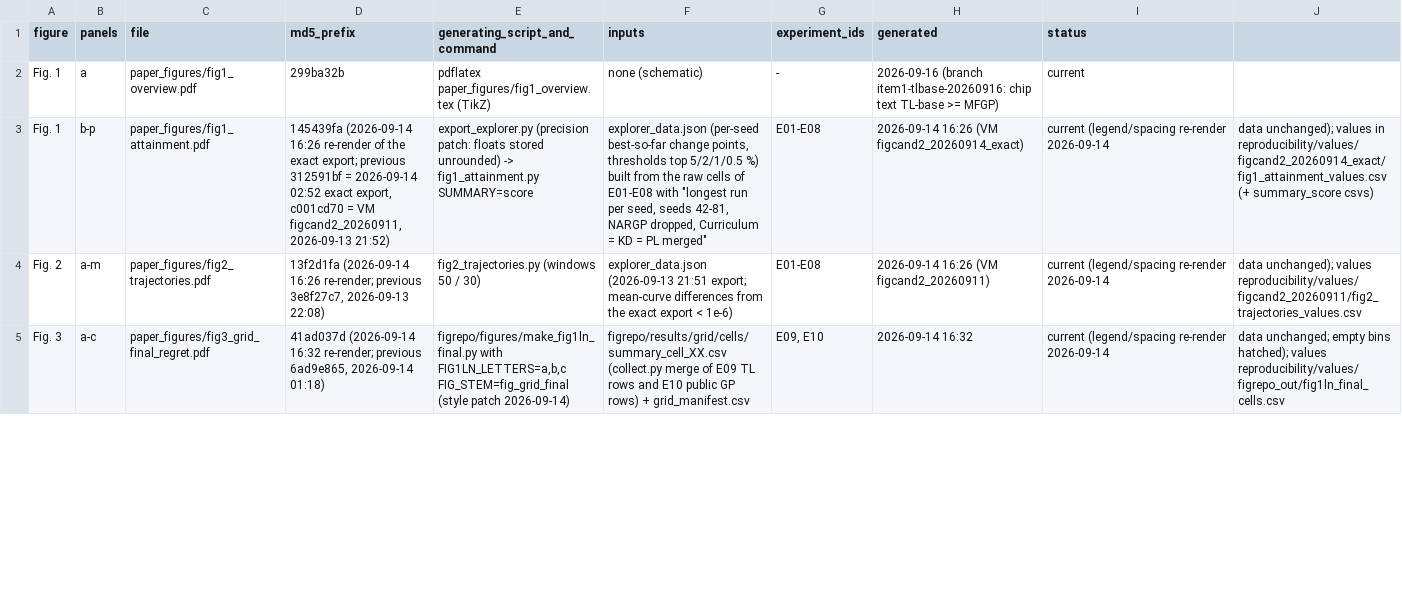
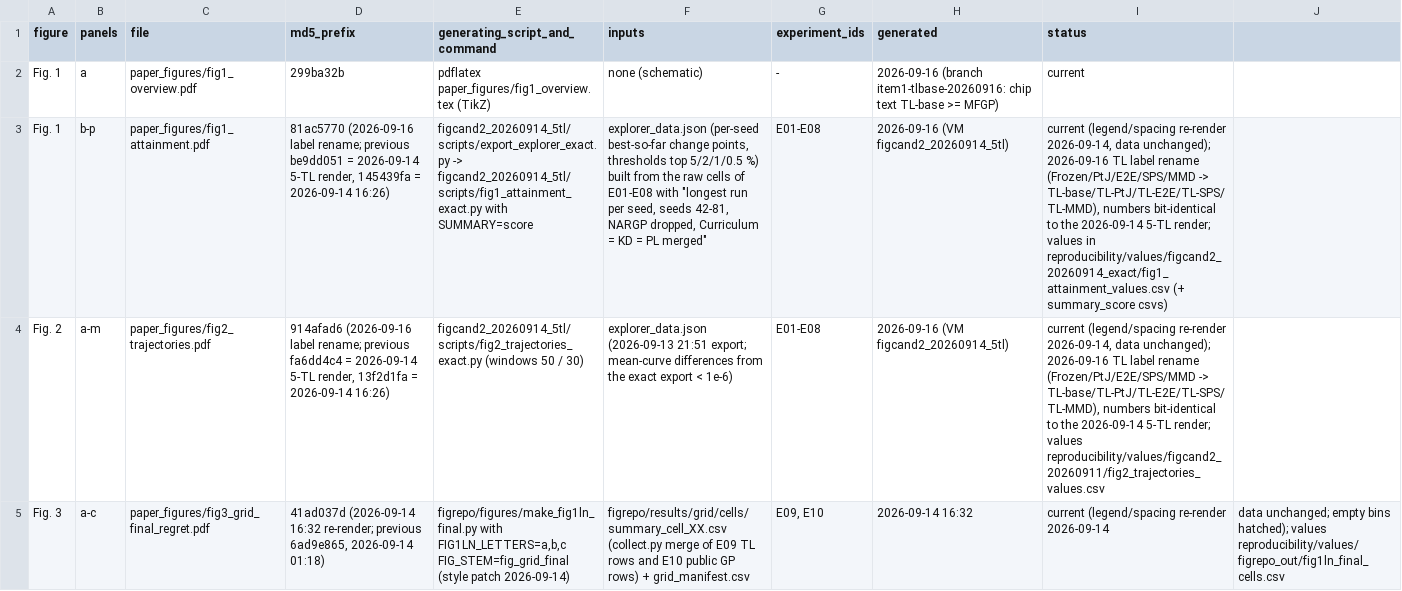
Before and after one commit to jaewook-lee4014/Jaewook-MFBO-TL-Paper, a CSV file: reproducibility/figure_manifest.csv, drawn as a sheet; only a part is shown; the diff covers the shown part only; the diff names each change by its address in the sheet, - before the commit and + after, or states it on an @@ line.

Commit message:
Rename the transfer-learning surrogate labels in the figures to TL-base and the TL- variants
Regenerate Fig. 1 b-p, Fig. 2, Fig. 4 (calibration), Fig. 3c and SI Figs. 1-3
with the abbreviations TL-base, TL-PtJ, TL-E2E, TL-SPS and TL-MMD and the
matching footnotes; SI Fig. 1 column gap widened for the longer row labels.
Numbers unchanged: every value file is identical up to the label strings
(reproducibility/values/REGEN_LABELS_TLBASE_20260916.md); figure manifest
rows updated with the producing 5-TL scripts and new md5 prefixes.

```diff
--- a/reproducibility/figure_manifest.csv
+++ b/reproducibility/figure_manifest.csv
-D3 (md5_prefix): 145439fa (2026-09-14 16:26 re-render of the exact export; previous 312591bf = 2026-09-14 02:52 exact export, c001cd70 = VM figcand2_20260911, 2026-09-13 21:52)
+D3 (md5_prefix): 81ac5770 (2026-09-16 label rename; previous be9dd051 = 2026-09-14 5-TL render, 145439fa = 2026-09-14 16:26)
-E3 (generating_script_and_command): export_explorer.py (precision patch: floats stored unrounded) -> fig1_attainment.py SUMMARY=score
+E3 (generating_script_and_command): figcand2_20260914_5tl/scripts/export_explorer_exact.py -> figcand2_20260914_5tl/scripts/fig1_attainment_exact.py with SUMMARY=score
-H3 (generated): 2026-09-14 16:26 (VM figcand2_20260914_exact)
+H3 (generated): 2026-09-16 (VM figcand2_20260914_5tl)
-I3 (status): …(legend/spacing re-render 2026-09-14
+I3 (status): …(legend/spacing re-render 2026-09-14, data unchanged); 2026-09-16 TL label rename (Frozen/PtJ/E2E/SPS/MMD -> TL-base/TL-PtJ/TL-E2E/TL-SPS/TL-MMD), numbers bit-identical to the 2026-09-14 5-TL render; values in reproducibility/values/figcand2_20260914_exact/fig1_attainment_values.csv (+ summary_score csvs)
-J3: data unchanged); values in reproducibility/values/figcand2_20260914_exact/fig1_attainment_values.csv (+ summary_score csvs)
+J3: (empty)
-D4 (md5_prefix): 13f2d1fa (2026-09-14 16:26 re-render; previous 3e8f27c7, 2026-09-13 22:08)
+D4 (md5_prefix): 914afad6 (2026-09-16 label rename; previous fa6dd4c4 = 2026-09-14 5-TL render, 13f2d1fa = 2026-09-14 16:26)
-E4 (generating_script_and_command): fig2_trajectories.py (windows 50…
+E4 (generating_script_and_command): figcand2_20260914_5tl/scripts/fig2_trajectories_exact.py (windows 50…
-H4 (generated): 2026-09-14 16:26 (VM figcand2_20260911)
+H4 (generated): 2026-09-16 (VM figcand2_20260914_5tl)
-I4 (status): …(legend/spacing re-render 2026-09-14
+I4 (status): …(legend/spacing re-render 2026-09-14, data unchanged); 2026-09-16 TL label rename (Frozen/PtJ/E2E/SPS/MMD -> TL-base/TL-PtJ/TL-E2E/TL-SPS/TL-MMD), numbers bit-identical to the 2026-09-14 5-TL render; values reproducibility/values/figcand2_20260911/fig2_trajectories_values.csv
-J4: data unchanged); values reproducibility/values/figcand2_20260911/fig2_trajectories_values.csv
+J4: (empty)
```
Also changed, not shown: 21 edited cells elsewhere in this file, reproducibility/values/figcand2_20260914_exact/fig1_attainment_values.csv, reproducibility/values/supp/supp_acq_matrix_delta.csv, 14 other files.
